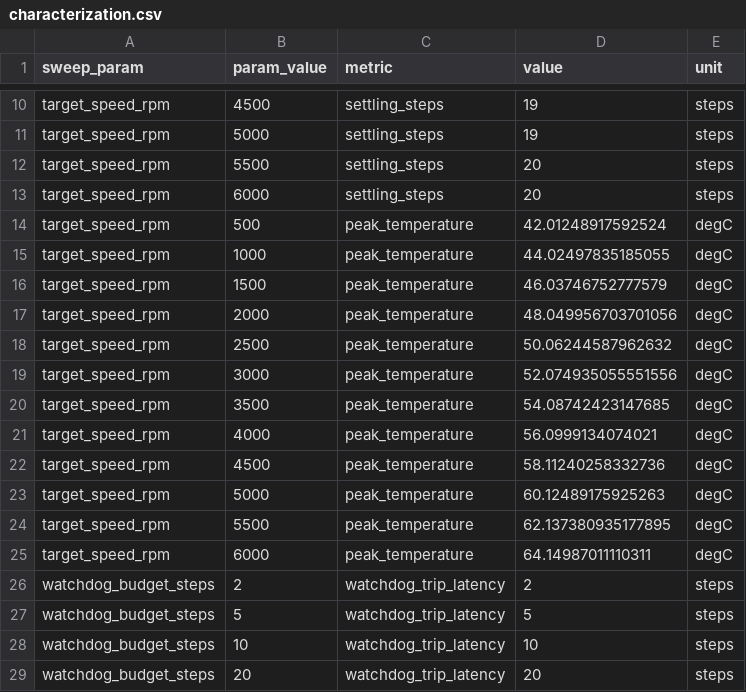
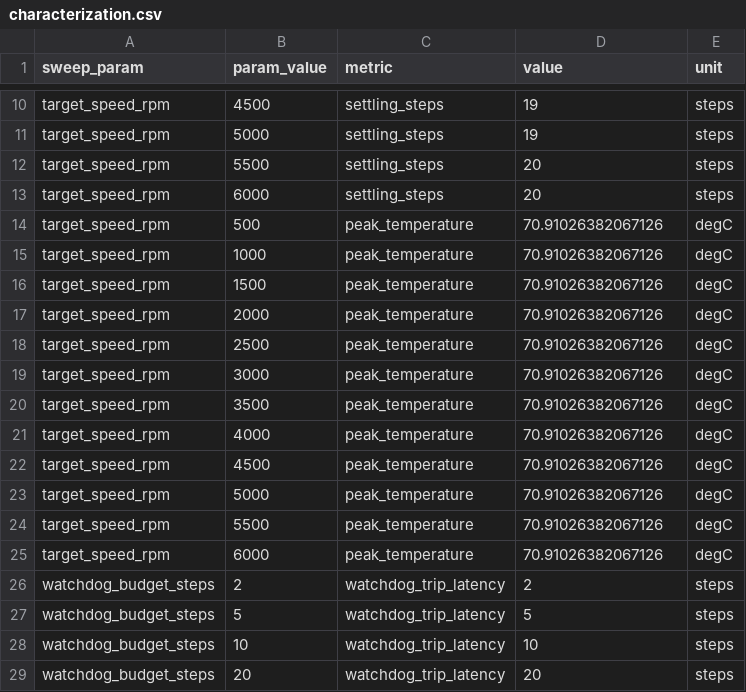
Before and after one commit to MKamel7/embedded-test-automation, a CSV file: measurements/characterization.csv, drawn as a sheet; only a part is shown, gaps mark what is left out.

Commit message:
Correct the README numbers against the running code
The trip is 149.1 C, not 140: rated duty settles at 140 and the trip sits one worst-case step below the 155 C insulation limit. The characterization script never energised the drive, so its peak temperature was ambient at every speed; it now commands SET_SPEED and the chart shows the flat line V-03 predicts. Timing reworded now that the count gate re-collects the suite.

```diff
--- a/measurements/characterization.csv
+++ b/measurements/characterization.csv
@@ -13,14 +13,14 @@ target_speed_rpm,5500,settling_steps,20,steps
 target_speed_rpm,6000,settling_steps,20,steps
-target_speed_rpm,500,peak_temperature,42.01248917592524,degC
-target_speed_rpm,1000,peak_temperature,44.02497835185055,degC
-target_speed_rpm,1500,peak_temperature,46.03746752777579,degC
-target_speed_rpm,2000,peak_temperature,48.049956703701056,degC
-target_speed_rpm,2500,peak_temperature,50.06244587962632,degC
-target_speed_rpm,3000,peak_temperature,52.074935055551556,degC
-target_speed_rpm,3500,peak_temperature,54.08742423147685,degC
-target_speed_rpm,4000,peak_temperature,56.0999134074021,degC
-target_speed_rpm,4500,peak_temperature,58.11240258332736,degC
-target_speed_rpm,5000,peak_temperature,60.12489175925263,degC
-target_speed_rpm,5500,peak_temperature,62.137380935177895,degC
-target_speed_rpm,6000,peak_temperature,64.14987011110311,degC
+target_speed_rpm,500,peak_temperature,70.91026382067126,degC
+target_speed_rpm,1000,peak_temperature,70.91026382067126,degC
+target_speed_rpm,1500,peak_temperature,70.91026382067126,degC
+target_speed_rpm,2000,peak_temperature,70.91026382067126,degC
+target_speed_rpm,2500,peak_temperature,70.91026382067126,degC
+target_speed_rpm,3000,peak_temperature,70.91026382067126,degC
+target_speed_rpm,3500,peak_temperature,70.91026382067126,degC
+target_speed_rpm,4000,peak_temperature,70.91026382067126,degC
+target_speed_rpm,4500,peak_temperature,70.91026382067126,degC
+target_speed_rpm,5000,peak_temperature,70.91026382067126,degC
+target_speed_rpm,5500,peak_temperature,70.91026382067126,degC
+target_speed_rpm,6000,peak_temperature,70.91026382067126,degC
 watchdog_budget_steps,2,watchdog_trip_latency,2,steps
```
Also changed, not shown: 4 other files.
